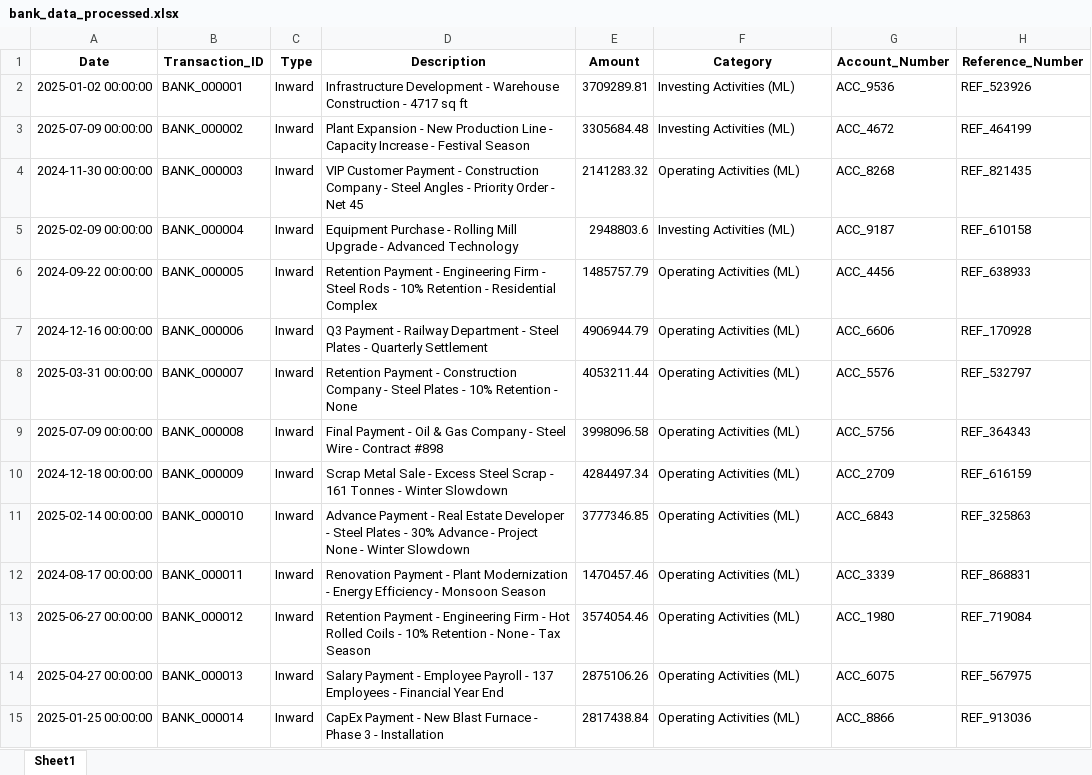
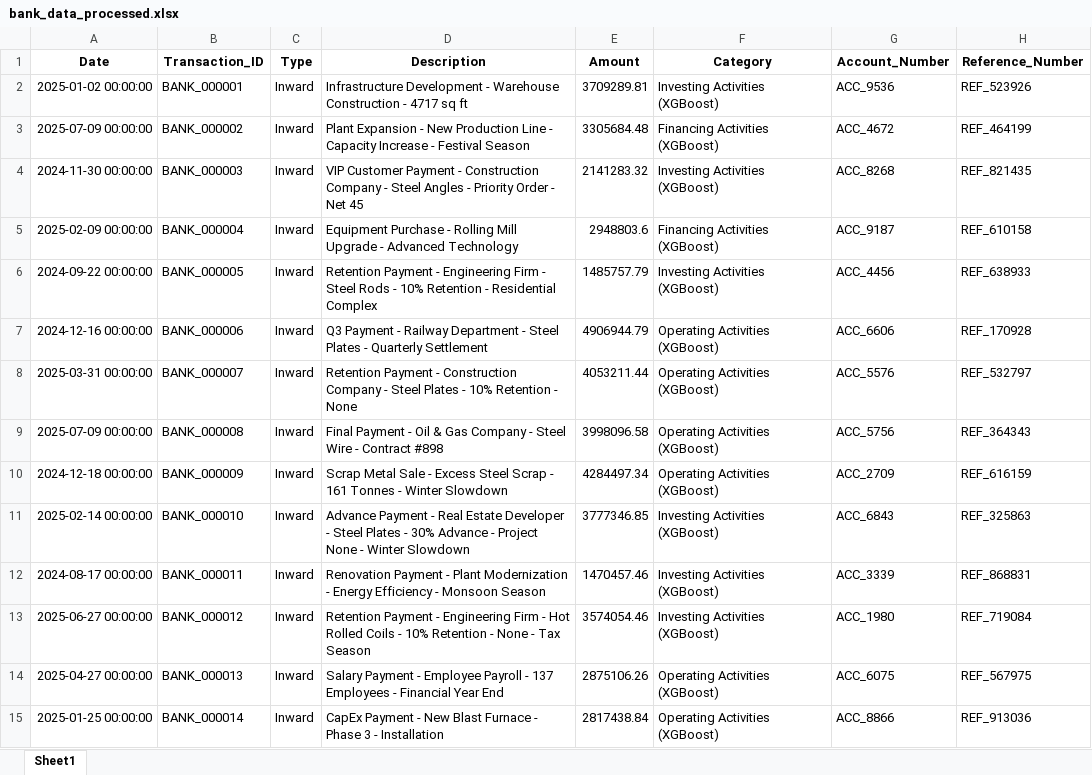
Before and after one commit to Akanksha22762/CASHFLOW-SAP, an Excel workbook: data/bank_data_processed.xlsx, sheet Sheet1, drawn as a sheet; only a part is shown; values as stored, in another font and other column widths than the file's, no borders; the diff covers the shown part only; the diff names each change by its address in the sheet, - before the commit and + after, or states it on an @@ line.

```diff
--- a/data/bank_data_processed.xlsx (sheet Sheet1)
+++ b/data/bank_data_processed.xlsx (sheet Sheet1)
-F2 (Category): Investing Activities (ML)
+F2 (Category): Investing Activities (XGBoost)
-F3 (Category): Investing Activities (ML)
+F3 (Category): Financing Activities (XGBoost)
-F4 (Category): Operating Activities (ML)
+F4 (Category): Investing Activities (XGBoost)
-F5 (Category): Investing Activities (ML)
+F5 (Category): Financing Activities (XGBoost)
-F6 (Category): Operating Activities (ML)
+F6 (Category): Investing Activities (XGBoost)
-F7:F10 (Category): Operating Activities (ML)
+F7:F10 (Category): Operating Activities (XGBoost)
-F11:F13 (Category): Operating Activities (ML)
+F11:F13 (Category): Investing Activities (XGBoost)
-F14:F15 (Category): Operating Activities (ML)
+F14:F15 (Category): Operating Activities (XGBoost)
```
Also changed, not shown: 436 edited cells elsewhere in this sheet, data/sap_data_processed.xlsx, 51 other files.
